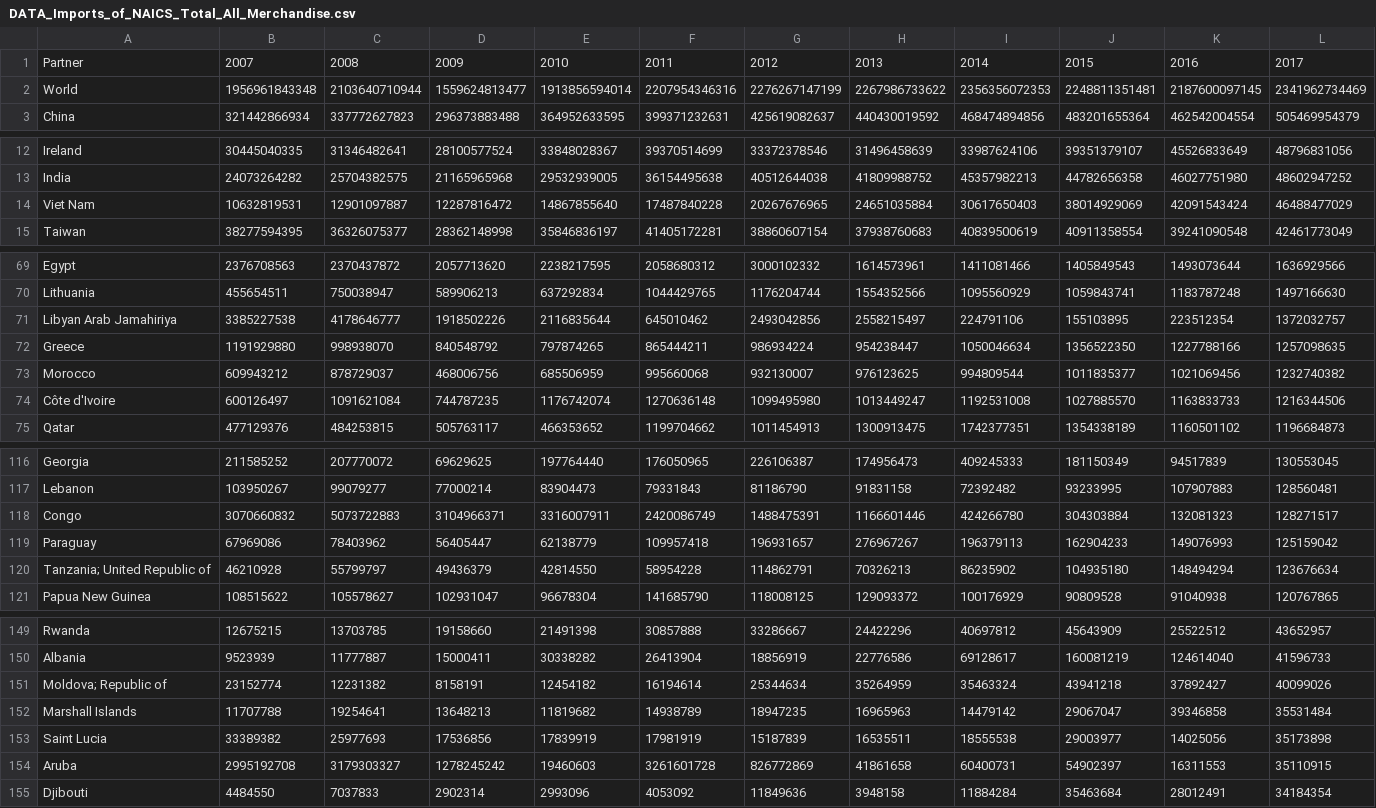
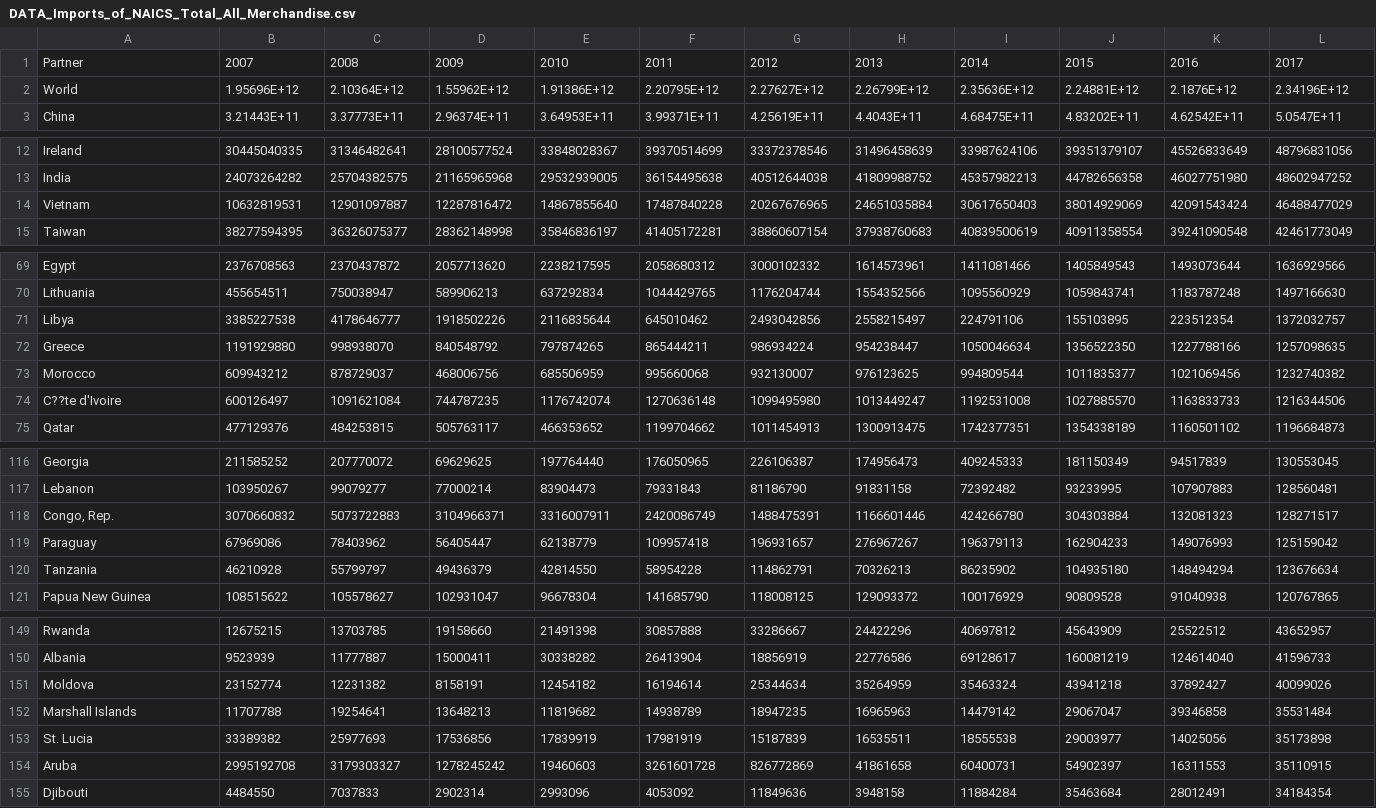
Before and after one commit to 8135tao/US-import-export, a CSV file: DATA_Imports_of_NAICS_Total_All_Merchandise.csv, drawn as a sheet; only a part is shown, gaps mark what is left out; the diff covers the shown part only.

```diff
--- a/DATA_Imports_of_NAICS_Total_All_Merchandise.csv
+++ b/DATA_Imports_of_NAICS_Total_All_Merchandise.csv
@@ -1,3 +1,3 @@
 Partner,2007,2008,2009,2010,2011,2012,2013,2014,2015,2016,2017
-World,1956961843348,2103640710944,1559624813477,1913856594014,2207954346316,2276267147199,2267986733622,2356356072353,2248811351481,2187600097145,2341962734469
-China,321442866934,337772627823,296373883488,364952633595,399371232631,425619082637,440430019592,468474894856,483201655364,462542004554,505469954379
+World,1.95696E+12,2.10364E+12,1.55962E+12,1.91386E+12,2.20795E+12,2.27627E+12,2.26799E+12,2.35636E+12,2.24881E+12,2.1876E+12,2.34196E+12
+China,3.21443E+11,3.37773E+11,2.96374E+11,3.64953E+11,3.99371E+11,4.25619E+11,4.4043E+11,4.68475E+11,4.83202E+11,4.62542E+11,5.0547E+11
@@ -13,3 +13,3 @@ Ireland,30445040335,31346482641,28100577524,33848028367,39370514699,33372378546,
 India,24073264282,25704382575,21165965968,29532939005,36154495638,40512644038,41809988752,45357982213,44782656358,46027751980,48602947252
-Viet Nam,10632819531,12901097887,12287816472,14867855640,17487840228,20267676965,24651035884,30617650403,38014929069,42091543424,46488477029
+Vietnam,10632819531,12901097887,12287816472,14867855640,17487840228,20267676965,24651035884,30617650403,38014929069,42091543424,46488477029
 Taiwan,38277594395,36326075377,28362148998,35846836197,41405172281,38860607154,37938760683,40839500619,40911358554,39241090548,42461773049
@@ -70,6 +70,6 @@ Egypt,2376708563,2370437872,2057713620,2238217595,2058680312,3000102332,16145739
 Lithuania,455654511,750038947,589906213,637292834,1044429765,1176204744,1554352566,1095560929,1059843741,1183787248,1497166630
-Libyan Arab Jamahiriya,3385227538,4178646777,1918502226,2116835644,645010462,2493042856,2558215497,224791106,155103895,223512354,1372032757
+Libya,3385227538,4178646777,1918502226,2116835644,645010462,2493042856,2558215497,224791106,155103895,223512354,1372032757
 Greece,1191929880,998938070,840548792,797874265,865444211,986934224,954238447,1050046634,1356522350,1227788166,1257098635
 Morocco,609943212,878729037,468006756,685506959,995660068,932130007,976123625,994809544,1011835377,1021069456,1232740382
-Côte d'Ivoire,600126497,1091621084,744787235,1176742074,1270636148,1099495980,1013449247,1192531008,1027885570,1163833733,1216344506
+C??te d'Ivoire,600126497,1091621084,744787235,1176742074,1270636148,1099495980,1013449247,1192531008,1027885570,1163833733,1216344506
 Qatar,477129376,484253815,505763117,466353652,1199704662,1011454913,1300913475,1742377351,1354338189,1160501102,1196684873
@@ -117,5 +117,5 @@ Georgia,211585252,207770072,69629625,197764440,176050965,226106387,174956473,409
 Lebanon,103950267,99079277,77000214,83904473,79331843,81186790,91831158,72392482,93233995,107907883,128560481
-Congo,3070660832,5073722883,3104966371,3316007911,2420086749,1488475391,1166601446,424266780,304303884,132081323,128271517
+"Congo, Rep.",3070660832,5073722883,3104966371,3316007911,2420086749,1488475391,1166601446,424266780,304303884,132081323,128271517
 Paraguay,67969086,78403962,56405447,62138779,109957418,196931657,276967267,196379113,162904233,149076993,125159042
-Tanzania; United Republic of,46210928,55799797,49436379,42814550,58954228,114862791,70326213,86235902,104935180,148494294,123676634
+Tanzania,46210928,55799797,49436379,42814550,58954228,114862791,70326213,86235902,104935180,148494294,123676634
 Papua New Guinea,108515622,105578627,102931047,96678304,141685790,118008125,129093372,100176929,90809528,91040938,120767865
@@ -150,5 +150,5 @@ Rwanda,12675215,13703785,19158660,21491398,30857888,33286667,24422296,40697812,4
 Albania,9523939,11777887,15000411,30338282,26413904,18856919,22776586,69128617,160081219,124614040,41596733
-Moldova; Republic of,23152774,12231382,8158191,12454182,16194614,25344634,35264959,35463324,43941218,37892427,40099026
+Moldova,23152774,12231382,8158191,12454182,16194614,25344634,35264959,35463324,43941218,37892427,40099026
 Marshall Islands,11707788,19254641,13648213,11819682,14938789,18947235,16965963,14479142,29067047,39346858,35531484
-Saint Lucia,33389382,25977693,17536856,17839919,17981919,15187839,16535511,18555538,29003977,14025056,35173898
+St. Lucia,33389382,25977693,17536856,17839919,17981919,15187839,16535511,18555538,29003977,14025056,35173898
 Aruba,2995192708,3179303327,1278245242,19460603,3261601728,826772869,41861658,60400731,54902397,16311553,35110915
```
Also changed, not shown: 50 edited cells elsewhere in this file, DATA_Exports_of_NAICS_Total_All_Merchandise.csv, mean_impo_expo_gdp_country.csv, 3 other files.
